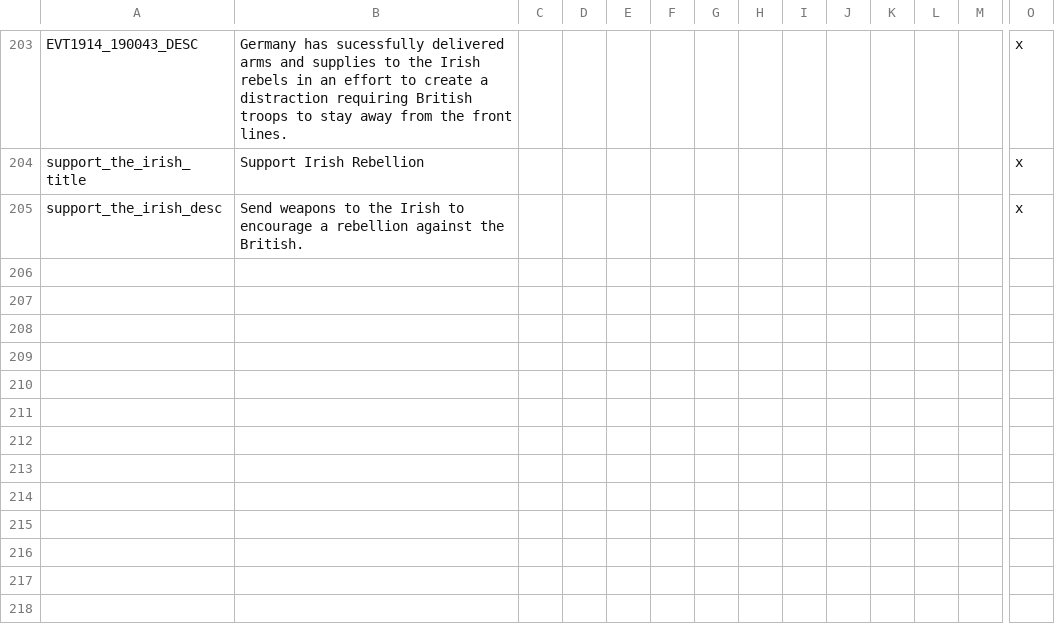
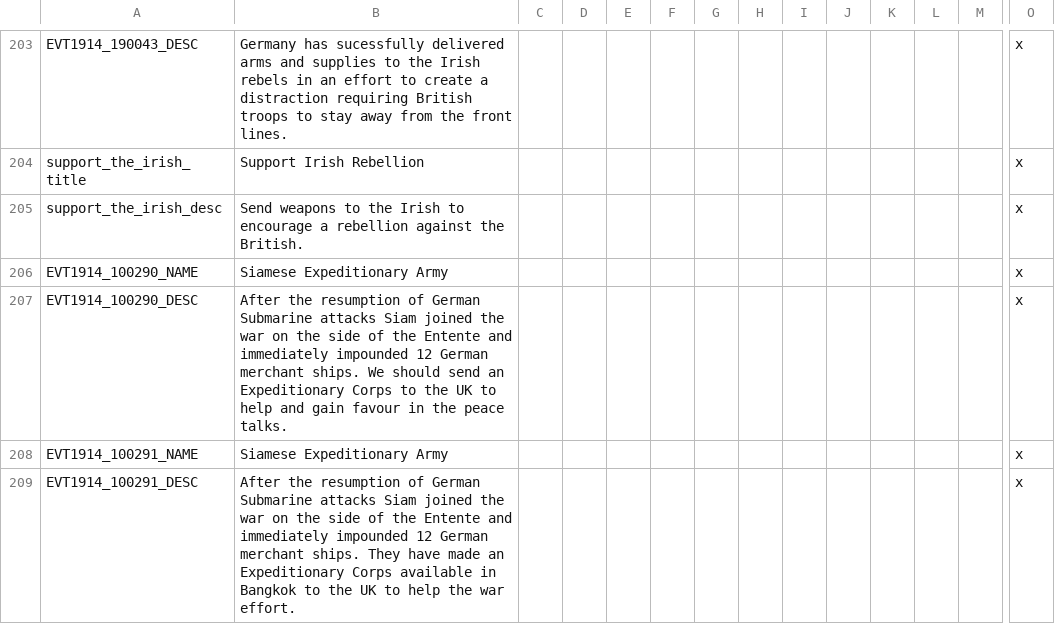
Before and after one commit to dthird3/ww1tfh, a CSV file: localisation/WW1events-Mexico.csv, drawn as a sheet; only a part is shown, gaps mark what is left out; rows hold the shown columns only; the diff names each change by its address in the sheet, - before the commit and + after, or states it on an @@ line.

```diff
--- a/localisation/WW1events-Mexico.csv
+++ b/localisation/WW1events-Mexico.csv
+row 206: EVT1914_100290_NAME | Siamese Expeditionary Army |  |  |  |  |  |  |  |  |  |  |  | x
+row 207: EVT1914_100290_DESC | After the resumption of German Submarine attacks Siam joined the war on the side of the Entente and immediately impounded 12 German merchant ships. We should send an Expeditionary Corps to the UK to help and gain favour in the peace talks. |  |  |  |  |  |  |  |  |  |  |  | x
+row 208: EVT1914_100291_NAME | Siamese Expeditionary Army |  |  |  |  |  |  |  |  |  |  |  | x
+row 209: EVT1914_100291_DESC | After the resumption of German Submarine attacks Siam joined the war on the side of the Entente and immediately impounded 12 German merchant ships. They have made an Expeditionary Corps available in Bangkok to the UK to help the war effort. |  |  |  |  |  |  |  |  |  |  |  | x
```
Also changed, not shown: zzz_tools/Audax.Validator/Data/EventInfo.csv, 23 other files.
